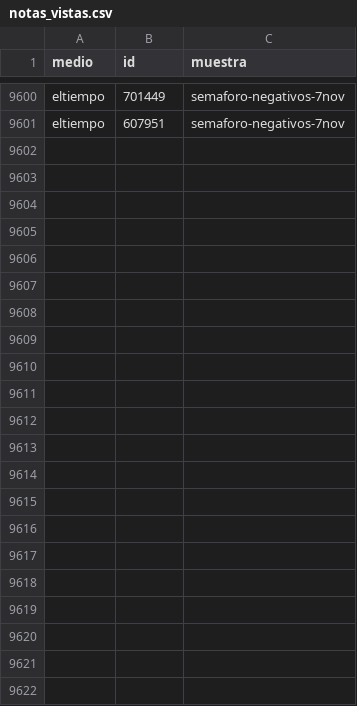
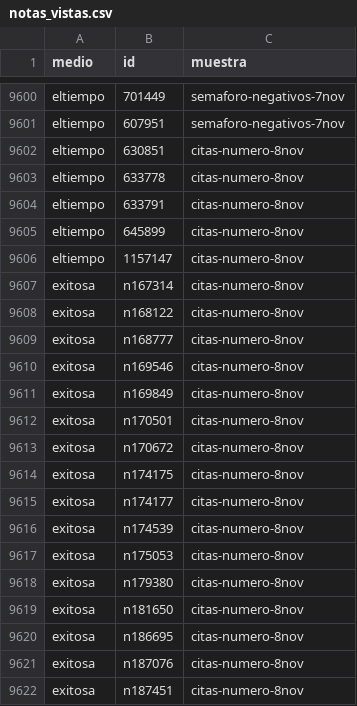
Before and after one commit to gonzaquis29/Coastal-Nino-Radar-PUCP, a CSV file: config/notas_vistas.csv, drawn as a sheet; only a part is shown, gaps mark what is left out.

```diff
--- a/config/notas_vistas.csv
+++ b/config/notas_vistas.csv
@@ -9601 +9601,22 @@ eltiempo,701449,semaforo-negativos-7nov
 eltiempo,607951,semaforo-negativos-7nov
+eltiempo,630851,citas-numero-8nov
+eltiempo,633778,citas-numero-8nov
+eltiempo,633791,citas-numero-8nov
+eltiempo,645899,citas-numero-8nov
+eltiempo,1157147,citas-numero-8nov
+exitosa,n167314,citas-numero-8nov
+exitosa,n168122,citas-numero-8nov
+exitosa,n168777,citas-numero-8nov
+exitosa,n169546,citas-numero-8nov
+exitosa,n169849,citas-numero-8nov
+exitosa,n170501,citas-numero-8nov
+exitosa,n170672,citas-numero-8nov
+exitosa,n174175,citas-numero-8nov
+exitosa,n174177,citas-numero-8nov
+exitosa,n174539,citas-numero-8nov
+exitosa,n175053,citas-numero-8nov
+exitosa,n179380,citas-numero-8nov
+exitosa,n181650,citas-numero-8nov
+exitosa,n186695,citas-numero-8nov
+exitosa,n187076,citas-numero-8nov
+exitosa,n187451,citas-numero-8nov
```
Also changed, not shown: 11 other files.
